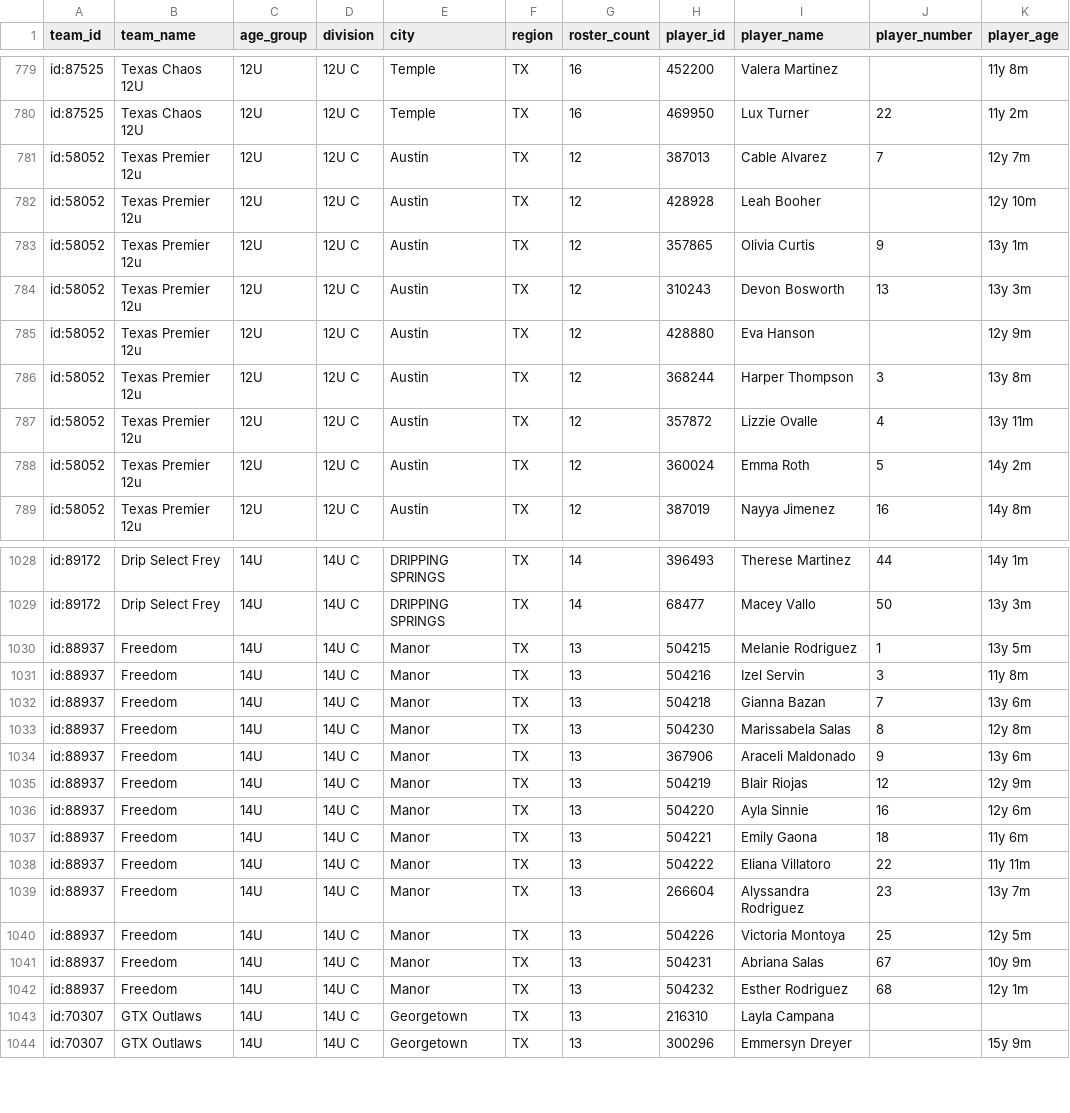
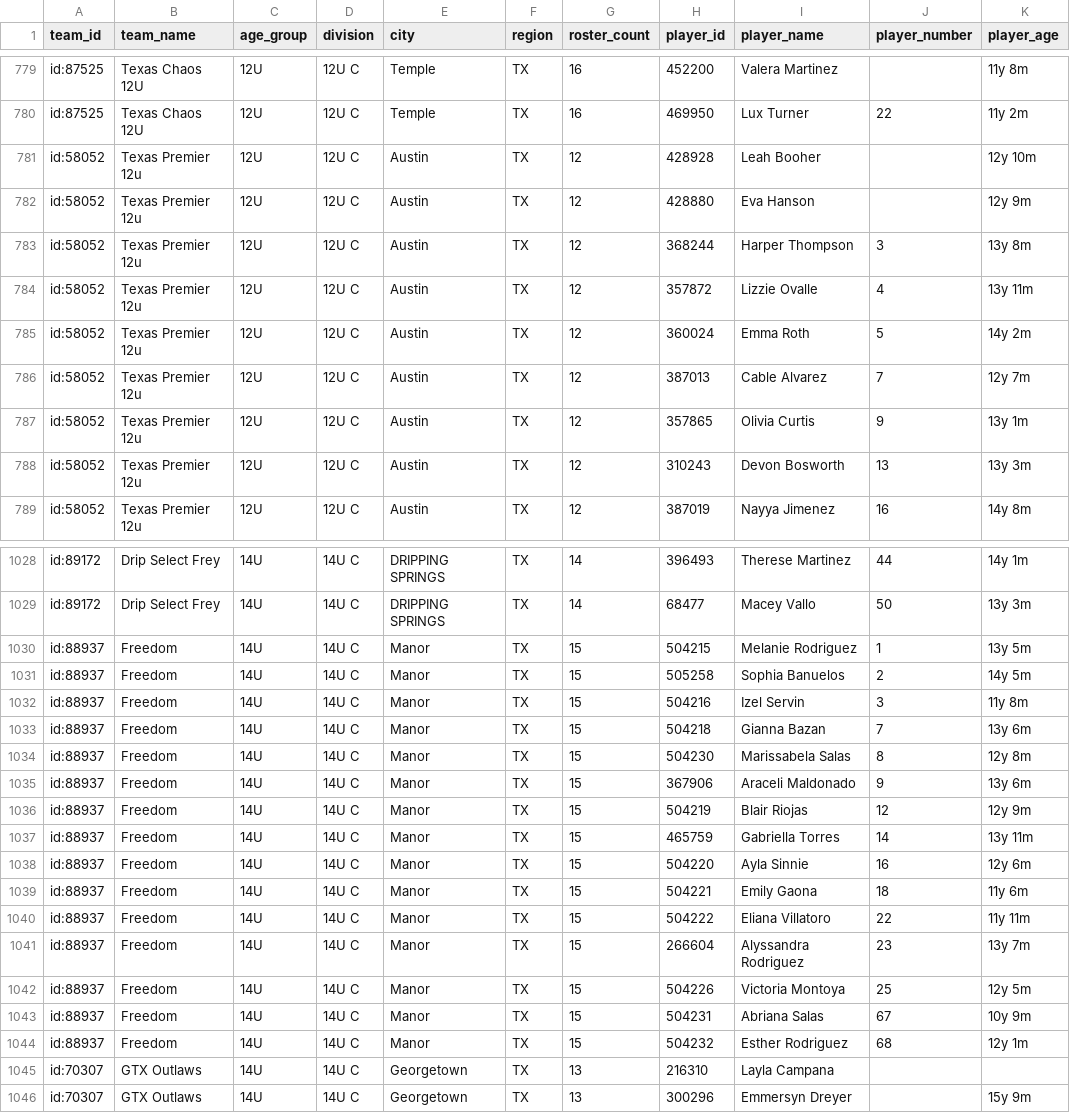
Before and after one commit to jeremiah9980/ncs-monitor, a CSV file: reports/team-list.csv, drawn as a sheet; only a part is shown, gaps mark what is left out; the diff covers the shown part only.

```diff
--- a/reports/team-list.csv
+++ b/reports/team-list.csv
@@ -780,6 +780,3 @@ id:87525,Texas Chaos 12U,12U,12U C,Temple,TX,16,452200,Valera Martinez,,11y 8m
 id:87525,Texas Chaos 12U,12U,12U C,Temple,TX,16,469950,Lux Turner,22,11y 2m
-id:58052,Texas Premier 12u,12U,12U C,Austin,TX,12,387013,Cable Alvarez,7,12y 7m
 id:58052,Texas Premier 12u,12U,12U C,Austin,TX,12,428928,Leah Booher,,12y 10m
-id:58052,Texas Premier 12u,12U,12U C,Austin,TX,12,357865,Olivia Curtis,9,13y 1m
-id:58052,Texas Premier 12u,12U,12U C,Austin,TX,12,310243,Devon Bosworth,13,13y 3m
 id:58052,Texas Premier 12u,12U,12U C,Austin,TX,12,428880,Eva Hanson,,12y 9m
@@ -788,2 +785,5 @@ id:58052,Texas Premier 12u,12U,12U C,Austin,TX,12,357872,Lizzie Ovalle,4,13y 11m
 id:58052,Texas Premier 12u,12U,12U C,Austin,TX,12,360024,Emma Roth,5,14y 2m
+id:58052,Texas Premier 12u,12U,12U C,Austin,TX,12,387013,Cable Alvarez,7,12y 7m
+id:58052,Texas Premier 12u,12U,12U C,Austin,TX,12,357865,Olivia Curtis,9,13y 1m
+id:58052,Texas Premier 12u,12U,12U C,Austin,TX,12,310243,Devon Bosworth,13,13y 3m
 id:58052,Texas Premier 12u,12U,12U C,Austin,TX,12,387019,Nayya Jimenez,16,14y 8m
@@ -1029,15 +1029,17 @@ id:89172,Drip Select Frey,14U,14U C,DRIPPING SPRINGS,TX,14,396493,Therese Martin
 id:89172,Drip Select Frey,14U,14U C,DRIPPING SPRINGS,TX,14,68477,Macey Vallo,50,13y 3m
-id:88937,Freedom,14U,14U C,Manor,TX,13,504215,Melanie Rodriguez,1,13y 5m
-id:88937,Freedom,14U,14U C,Manor,TX,13,504216,Izel Servin,3,11y 8m
-id:88937,Freedom,14U,14U C,Manor,TX,13,504218,Gianna Bazan,7,13y 6m
-id:88937,Freedom,14U,14U C,Manor,TX,13,504230,Marissabela Salas,8,12y 8m
-id:88937,Freedom,14U,14U C,Manor,TX,13,367906,Araceli Maldonado,9,13y 6m
-id:88937,Freedom,14U,14U C,Manor,TX,13,504219,Blair Riojas,12,12y 9m
-id:88937,Freedom,14U,14U C,Manor,TX,13,504220,Ayla Sinnie,16,12y 6m
-id:88937,Freedom,14U,14U C,Manor,TX,13,504221,Emily Gaona,18,11y 6m
-id:88937,Freedom,14U,14U C,Manor,TX,13,504222,Eliana Villatoro,22,11y 11m
-id:88937,Freedom,14U,14U C,Manor,TX,13,266604,Alyssandra Rodriguez,23,13y 7m
-id:88937,Freedom,14U,14U C,Manor,TX,13,504226,Victoria Montoya,25,12y 5m
-id:88937,Freedom,14U,14U C,Manor,TX,13,504231,Abriana Salas,67,10y 9m
-id:88937,Freedom,14U,14U C,Manor,TX,13,504232,Esther Rodriguez,68,12y 1m
+id:88937,Freedom,14U,14U C,Manor,TX,15,504215,Melanie Rodriguez,1,13y 5m
+id:88937,Freedom,14U,14U C,Manor,TX,15,505258,Sophia Banuelos,2,14y 5m
+id:88937,Freedom,14U,14U C,Manor,TX,15,504216,Izel Servin,3,11y 8m
+id:88937,Freedom,14U,14U C,Manor,TX,15,504218,Gianna Bazan,7,13y 6m
+id:88937,Freedom,14U,14U C,Manor,TX,15,504230,Marissabela Salas,8,12y 8m
+id:88937,Freedom,14U,14U C,Manor,TX,15,367906,Araceli Maldonado,9,13y 6m
+id:88937,Freedom,14U,14U C,Manor,TX,15,504219,Blair Riojas,12,12y 9m
+id:88937,Freedom,14U,14U C,Manor,TX,15,465759,Gabriella Torres,14,13y 11m
+id:88937,Freedom,14U,14U C,Manor,TX,15,504220,Ayla Sinnie,16,12y 6m
+id:88937,Freedom,14U,14U C,Manor,TX,15,504221,Emily Gaona,18,11y 6m
+id:88937,Freedom,14U,14U C,Manor,TX,15,504222,Eliana Villatoro,22,11y 11m
+id:88937,Freedom,14U,14U C,Manor,TX,15,266604,Alyssandra Rodriguez,23,13y 7m
+id:88937,Freedom,14U,14U C,Manor,TX,15,504226,Victoria Montoya,25,12y 5m
+id:88937,Freedom,14U,14U C,Manor,TX,15,504231,Abriana Salas,67,10y 9m
+id:88937,Freedom,14U,14U C,Manor,TX,15,504232,Esther Rodriguez,68,12y 1m
 id:70307,GTX Outlaws,14U,14U C,Georgetown,TX,13,216310,Layla Campana,,
```
Also changed, not shown: 13 moved rows and 1 edited cell elsewhere in this file, reports/changelog.csv, 4 other files.
